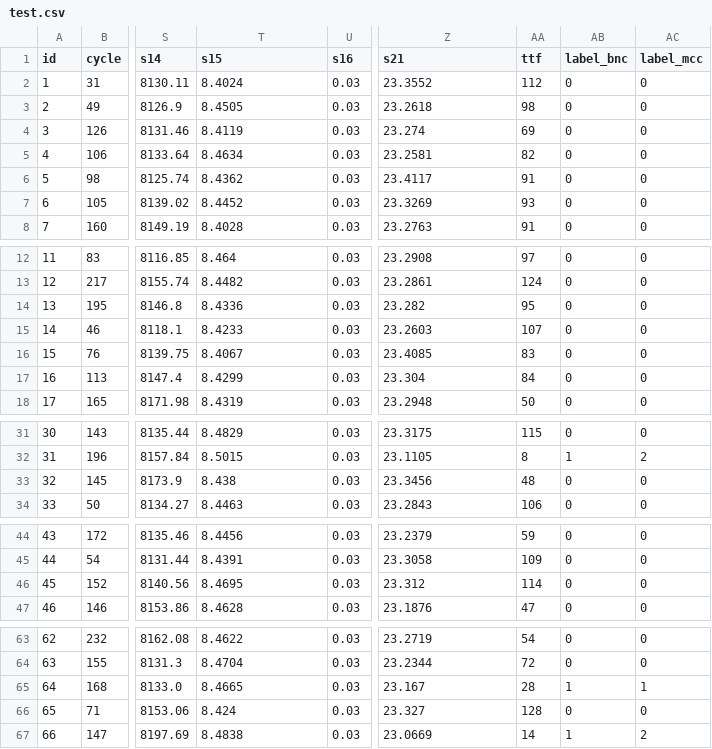
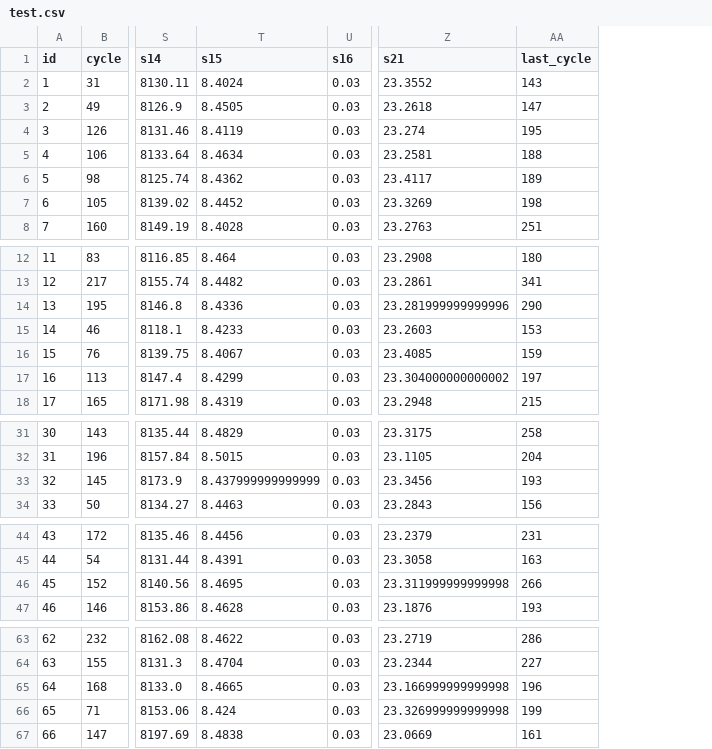
Before and after one commit to ywchiu/HKPC, a CSV file: data/test.csv, drawn as a sheet; only a part is shown, gaps mark what is left out; removed rows and columns are numbered as before the commit, all else as after; the diff names each change by its address in the sheet, - before the commit and + after, or states it on an @@ line.

Commit message:
revise train test

```diff
--- a/data/test.csv
+++ b/data/test.csv
-column AA (ttf), rows 2-8: 112 | 98 | 69 | 82 | 91 | 93 | 91; rows 12-18: 97 | 124 | 95 | 107 | 83 | 84 | 50; rows 31-34: 115 | 8 | 48 | 106; rows 44-47: 59 | 109 | 114 | 47; rows 63-67: 54 | 72 | 28 | 128 | 14
-column AB (label_bnc), rows 2-8: all 0; rows 12-18: all 0; rows 31-34: 0 | 1 | 0 | 0; rows 44-47: all 0; rows 63-67: 0 | 0 | 1 | 0 | 1
-column AC (label_mcc), rows 2-8: all 0; rows 12-18: all 0; rows 31-34: 0 | 2 | 0 | 0; rows 44-47: all 0; rows 63-67: 0 | 0 | 1 | 0 | 2
+column AA (last_cycle), rows 2-8: 143 | 147 | 195 | 188 | 189 | 198 | 251; rows 12-18: 180 | 341 | 290 | 153 | 159 | 197 | 215; rows 31-34: 258 | 204 | 193 | 156; rows 44-47: 231 | 163 | 266 | 193; rows 63-67: 286 | 227 | 196 | 199 | 161
-Z14 (s21): 23.282
+Z14 (s21): 23.281999999999996
-Z17 (s21): 23.304
+Z17 (s21): 23.304000000000002
-T33 (s15): 8.438
+T33 (s15): 8.437999999999999
-Z46 (s21): 23.312
+Z46 (s21): 23.311999999999998
-Z65 (s21): 23.167
+Z65 (s21): 23.166999999999998
-Z66 (s21): 23.327
+Z66 (s21): 23.326999999999998
```
Also changed, not shown: 1 other file.
